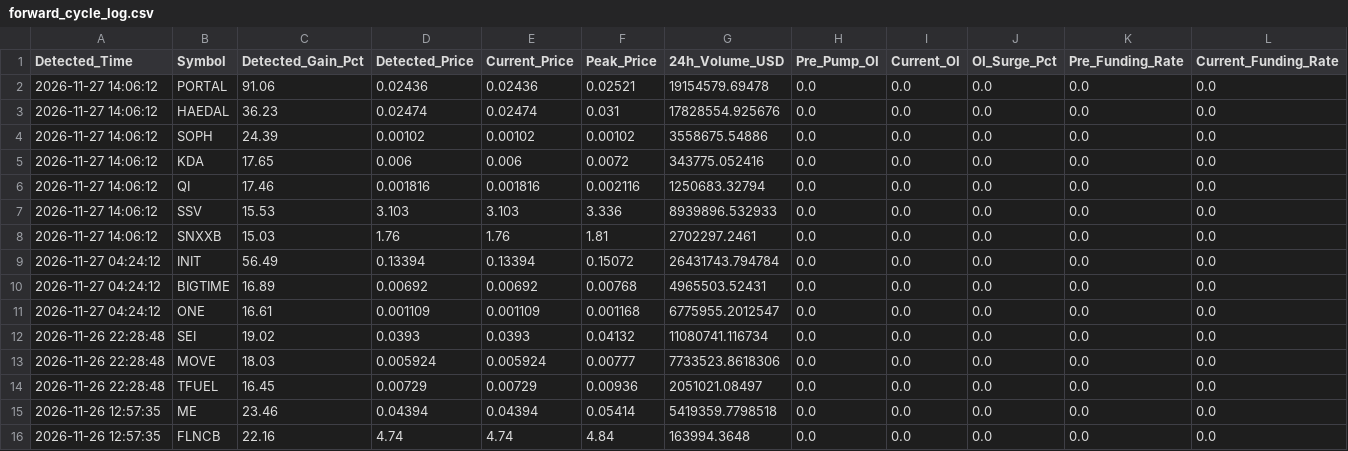
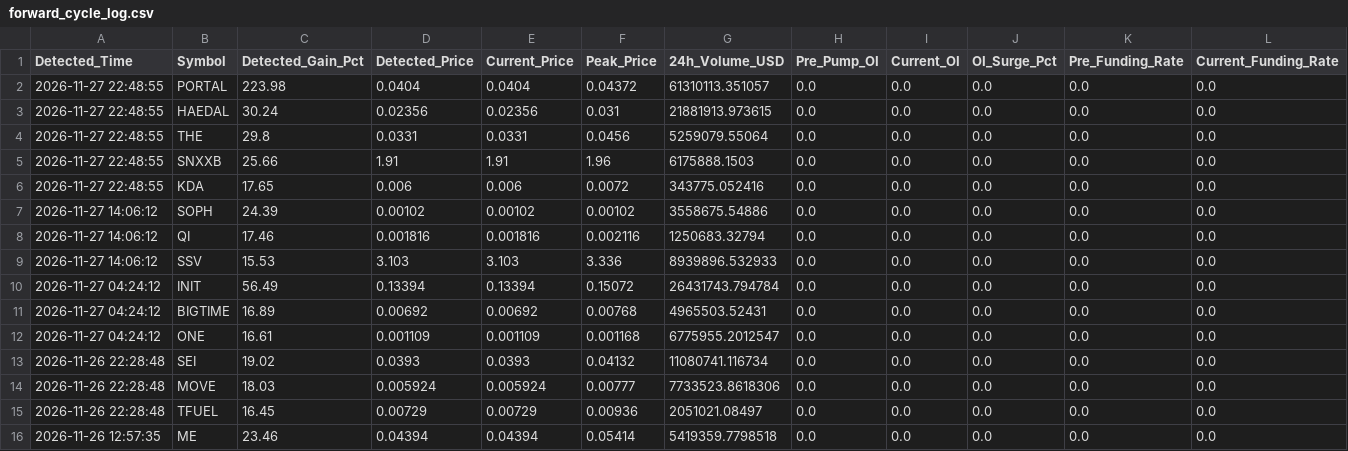
Before and after one commit to Mobinul88/mobinul, a CSV file: forward_cycle_log.csv, drawn as a sheet; only a part is shown; the shorter side is filled out with more unchanged rows; removed rows and columns are numbered as before the commit, all else as after; rows hold the shown columns only; the diff names each change by its address in the sheet, - before the commit and + after, or states it on an @@ line.

```diff
--- a/forward_cycle_log.csv
+++ b/forward_cycle_log.csv
-A2:A3 (Detected_Time): 2026-11-27 14:06:12
+A2:A3 (Detected_Time): 2026-11-27 22:48:55
-C2 (Detected_Gain_Pct): 91.06
+C2 (Detected_Gain_Pct): 223.98
-D2 (Detected_Price): 0.02436
+D2 (Detected_Price): 0.0404
-E2 (Current_Price): 0.02436
+E2 (Current_Price): 0.0404
-F2 (Peak_Price): 0.02521
+F2 (Peak_Price): 0.04372
-G2 (24h_Volume_USD): 19154579.69478
+G2 (24h_Volume_USD): 61310113.351057
-C3 (Detected_Gain_Pct): 36.23
+C3 (Detected_Gain_Pct): 30.24
-D3 (Detected_Price): 0.02474
+D3 (Detected_Price): 0.02356
-E3 (Current_Price): 0.02474
+E3 (Current_Price): 0.02356
-G3 (24h_Volume_USD): 17828554.925676
+G3 (24h_Volume_USD): 21881913.973615
+row 4: 2026-11-27 22:48:55 | THE | 29.8 | 0.0331 | 0.0331 | 0.0456 | 5259079.55064 | 0.0 | 0.0 | 0.0 | 0.0 | 0.0
+row 5: 2026-11-27 22:48:55 | SNXXB | 25.66 | 1.91 | 1.91 | 1.96 | 6175888.1503 | 0.0 | 0.0 | 0.0 | 0.0 | 0.0
+row 6: 2026-11-27 22:48:55 | KDA | 17.65 | 0.006 | 0.006 | 0.0072 | 343775.052416 | 0.0 | 0.0 | 0.0 | 0.0 | 0.0
-row 5: 2026-11-27 14:06:12 | KDA | 17.65 | 0.006 | 0.006 | 0.0072 | 343775.052416 | 0.0 | 0.0 | 0.0 | 0.0 | 0.0
-row 8: 2026-11-27 14:06:12 | SNXXB | 15.03 | 1.76 | 1.76 | 1.81 | 2702297.2461 | 0.0 | 0.0 | 0.0 | 0.0 | 0.0
```
